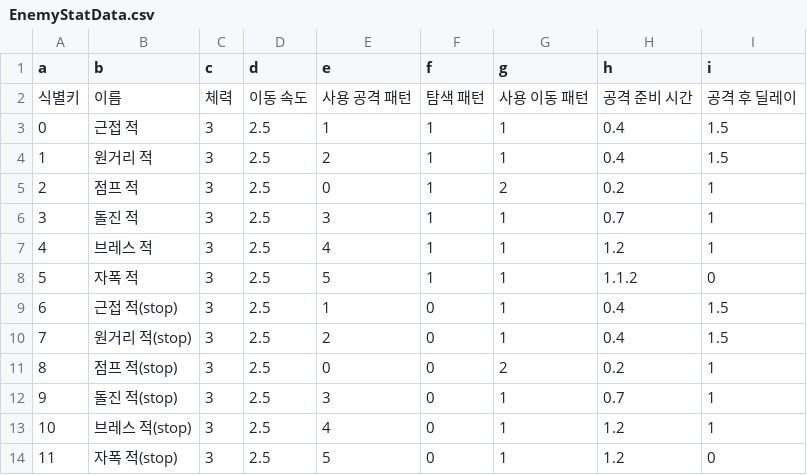
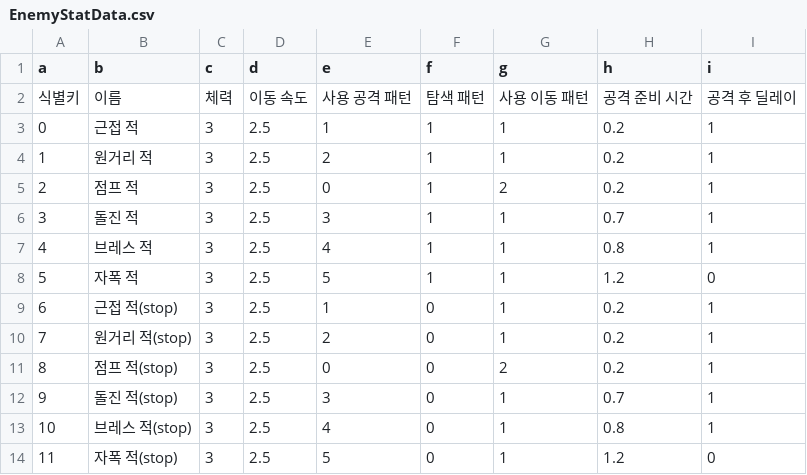
Before and after one commit to sin49/SBSBattery, a CSV file: Assets/1.CSVDATA/EnemyStatData.csv, drawn as a sheet.

```diff
--- a/Assets/1.CSVDATA/EnemyStatData.csv
+++ b/Assets/1.CSVDATA/EnemyStatData.csv
@@ -2,13 +2,13 @@ a,b,c,d,e,f,g,h,i
 식별키,이름,체력,이동 속도,사용 공격 패턴,탐색 패턴,사용 이동 패턴,공격 준비 시간,공격 후 딜레이
-0,근접 적,3,2.5,1,1,1,0.4,1.5
-1,원거리 적,3,2.5,2,1,1,0.4,1.5
+0,근접 적,3,2.5,1,1,1,0.2,1
+1,원거리 적,3,2.5,2,1,1,0.2,1
 2,점프 적,3,2.5,0,1,2,0.2,1
 3,돌진 적,3,2.5,3,1,1,0.7,1
-4,브레스 적,3,2.5,4,1,1,1.2,1
-5,자폭 적,3,2.5,5,1,1,1.1.2,0
-6,근접 적(stop),3,2.5,1,0,1,0.4,1.5
-7,원거리 적(stop),3,2.5,2,0,1,0.4,1.5
+4,브레스 적,3,2.5,4,1,1,0.8,1
+5,자폭 적,3,2.5,5,1,1,1.2,0
+6,근접 적(stop),3,2.5,1,0,1,0.2,1
+7,원거리 적(stop),3,2.5,2,0,1,0.2,1
 8,점프 적(stop),3,2.5,0,0,2,0.2,1
 9,돌진 적(stop),3,2.5,3,0,1,0.7,1
-10,브레스 적(stop),3,2.5,4,0,1,1.2,1
+10,브레스 적(stop),3,2.5,4,0,1,0.8,1
 11,자폭 적(stop),3,2.5,5,0,1,1.2,0
```
Also changed, not shown: 20 other files.
